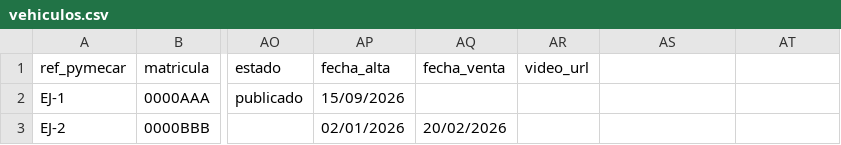
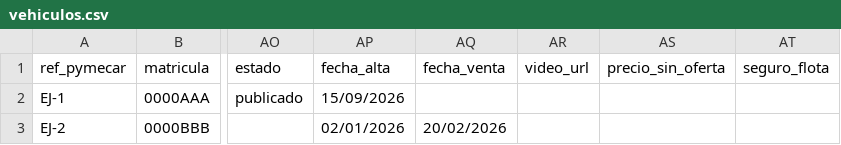
Before and after one commit to ItsVaguayo/ProService-Rubi, a CSV file: docs/migracion/vehiculos.csv, drawn as a sheet; only a part is shown, gaps mark what is left out; the diff names each change by its address in the sheet, - before the commit and + after, or states it on an @@ line.

```diff
--- a/docs/migracion/vehiculos.csv
+++ b/docs/migracion/vehiculos.csv
-AS1: (empty)
+AS1: precio_sin_oferta
-AT1: (empty)
+AT1: seguro_flota
```
Also changed, not shown: 6 other files.
